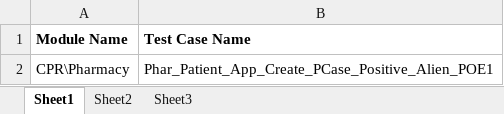
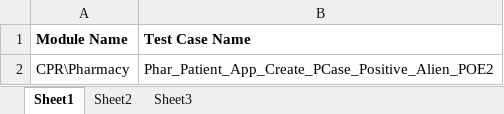
Before and after one commit to sbabupresidency1/fipsar_automation, an Excel workbook: QA/testcases/TestCaseExeSheet.xlsx, sheet Sheet1, drawn as a sheet; values as stored, in another font and other column widths than the file's, no borders; the diff names each change by its address in the sheet, - before the commit and + after, or states it on an @@ line.

```diff
--- a/QA/testcases/TestCaseExeSheet.xlsx (sheet Sheet1)
+++ b/QA/testcases/TestCaseExeSheet.xlsx (sheet Sheet1)
-B2 (Test Case Name): Phar_Patient_App_Create_PCase_Positive_Alien_POE1
+B2 (Test Case Name): Phar_Patient_App_Create_PCase_Positive_Alien_POE2
```
Also changed, not shown: sheet Sheet2, QA/testcases/CPR/Pharmacy/Phar_Patient_App_Create_PCase_Positive_Alien_POE2.xlsx.
